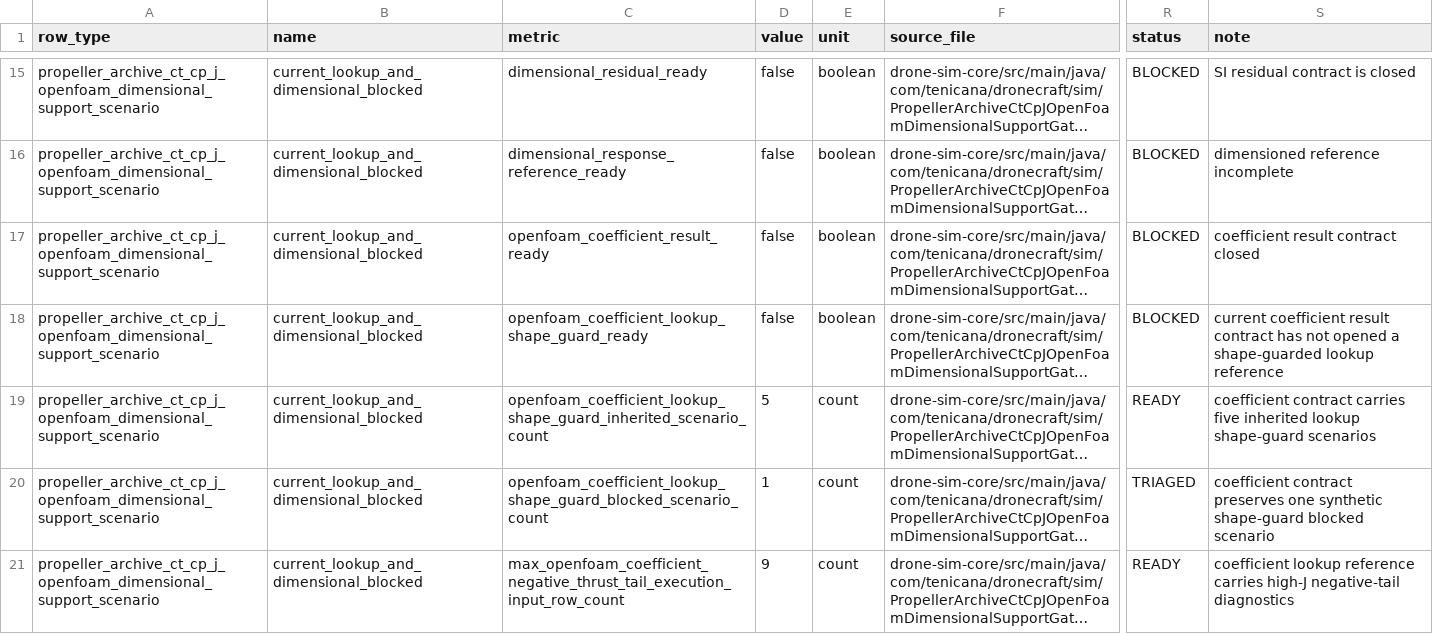
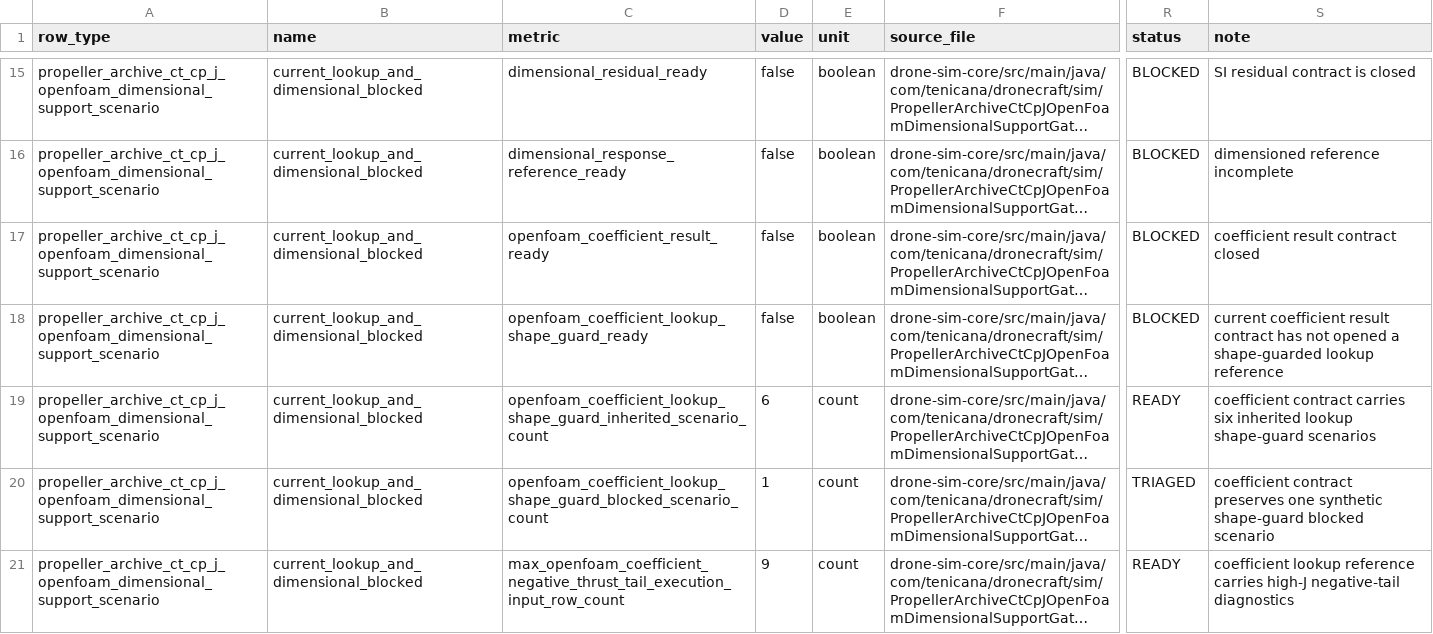
Before and after one commit to SakalioLabs/FPV-Dronecraft, a CSV file: docs/data/propeller_archive_ct_cp_j_openfoam_dimensional_support_gate_packet.csv, drawn as a sheet; only a part is shown, gaps mark what is left out; long unchanged cells end in …; the diff covers the shown part only; the diff names each change by its address in the sheet, - before the commit and + after, or states it on an @@ line.

```diff
--- a/docs/data/propeller_archive_ct_cp_j_openfoam_dimensional_support_gate_packet.csv
+++ b/docs/data/propeller_archive_ct_cp_j_openfoam_dimensional_support_gate_packet.csv
-D19 (value): 5
+D19 (value): 6
-S19 (note): …contract carries five inherited lookup…
+S19 (note): …contract carries six inherited lookup…
```
Also changed, not shown: 11 edited cells elsewhere in this file, docs/data/propeller_archive_rotor_spec_retune_ambient_compressibility_derate_control_hook_blackbox_acceptance_gate_packet.csv, docs/data/propeller_archive_rotor_spec_retune_ambient_compressibility_derate_control_hook_blackbox_result_review_packet.csv, 27 other files.
